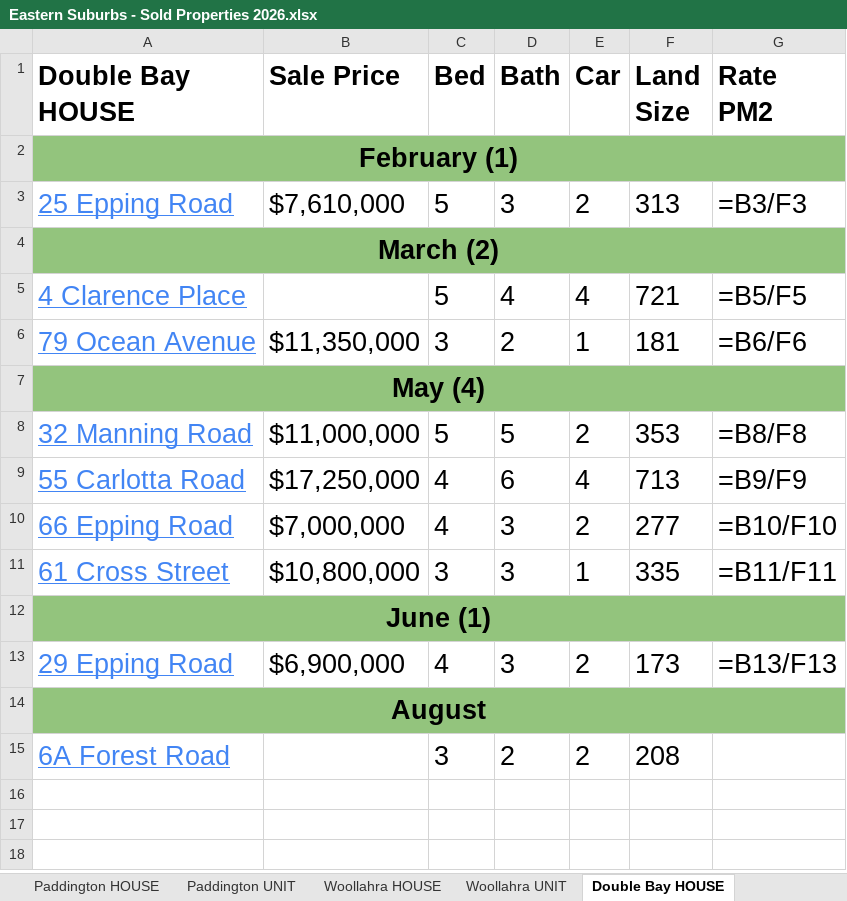
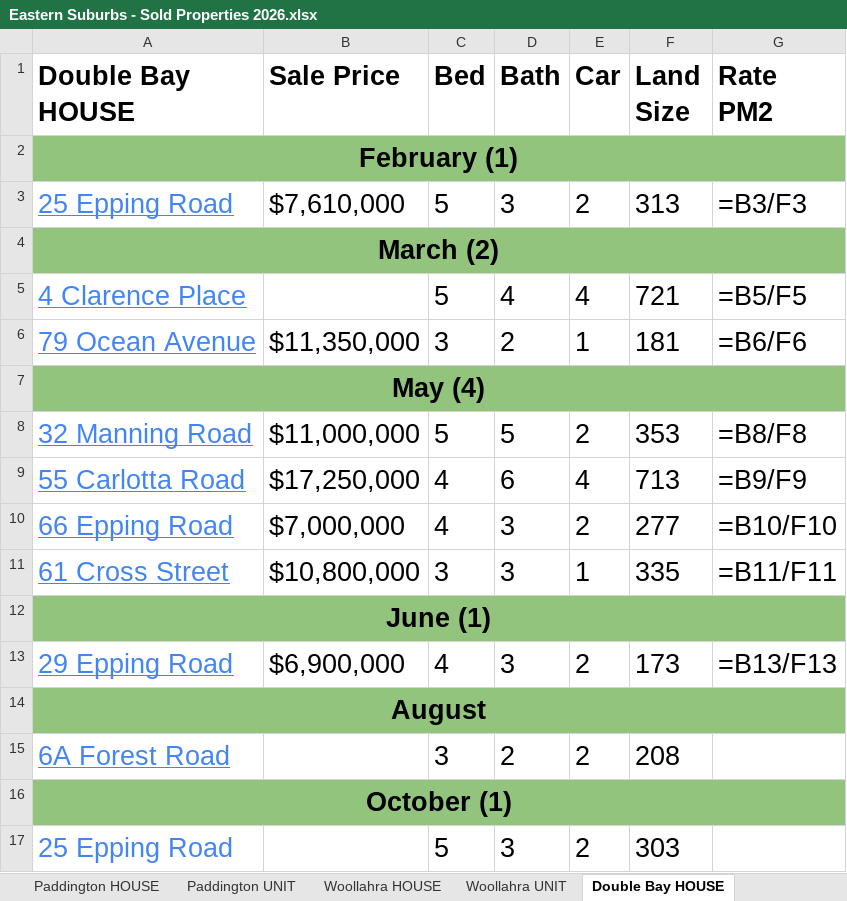
Before and after one commit to JJaykayy/Eastern-Suburbs---Sold-Properties-2026, an Excel workbook: Eastern Suburbs - Sold Properties 2026.xlsx, sheet Double Bay HOUSE, drawn as a sheet; values as stored, in another font and other column widths than the file's, no borders; formulas without a stored value are shown as written; the diff names each change by its address in the sheet, - before the commit and + after, or states it on an @@ line.

```diff
--- a/Eastern Suburbs - Sold Properties 2026.xlsx (sheet Double Bay HOUSE)
+++ b/Eastern Suburbs - Sold Properties 2026.xlsx (sheet Double Bay HOUSE)
+row 16: October (1)
+row 17: 25 Epping Road |  | 5 | 3 | 2 | 303
```
